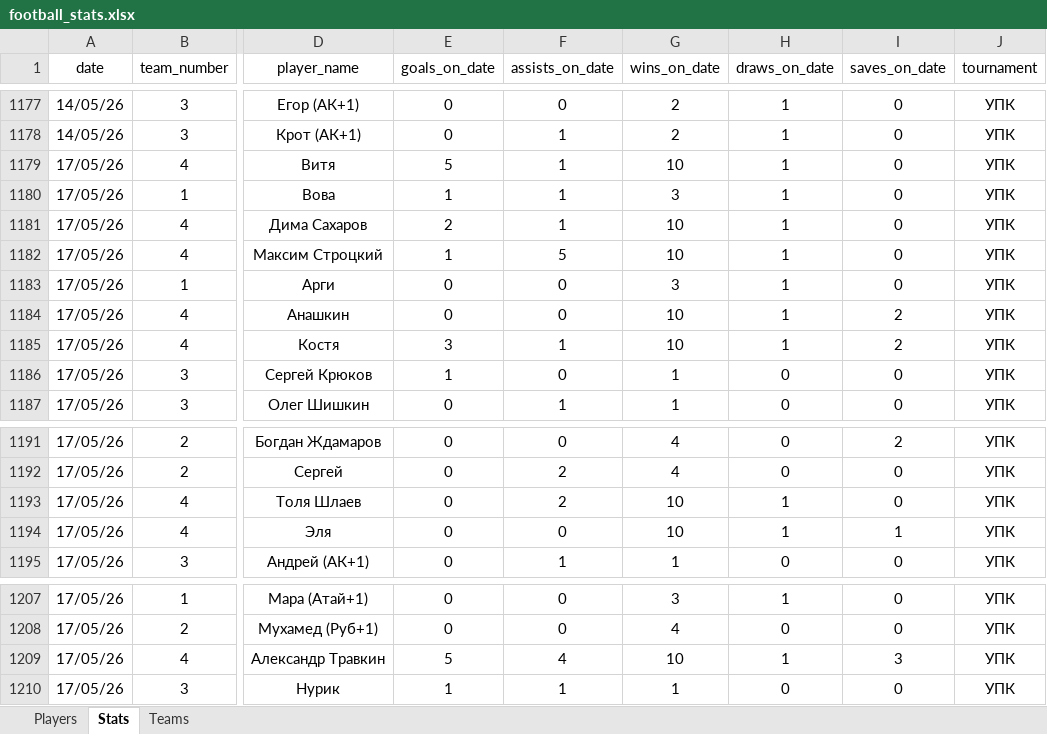
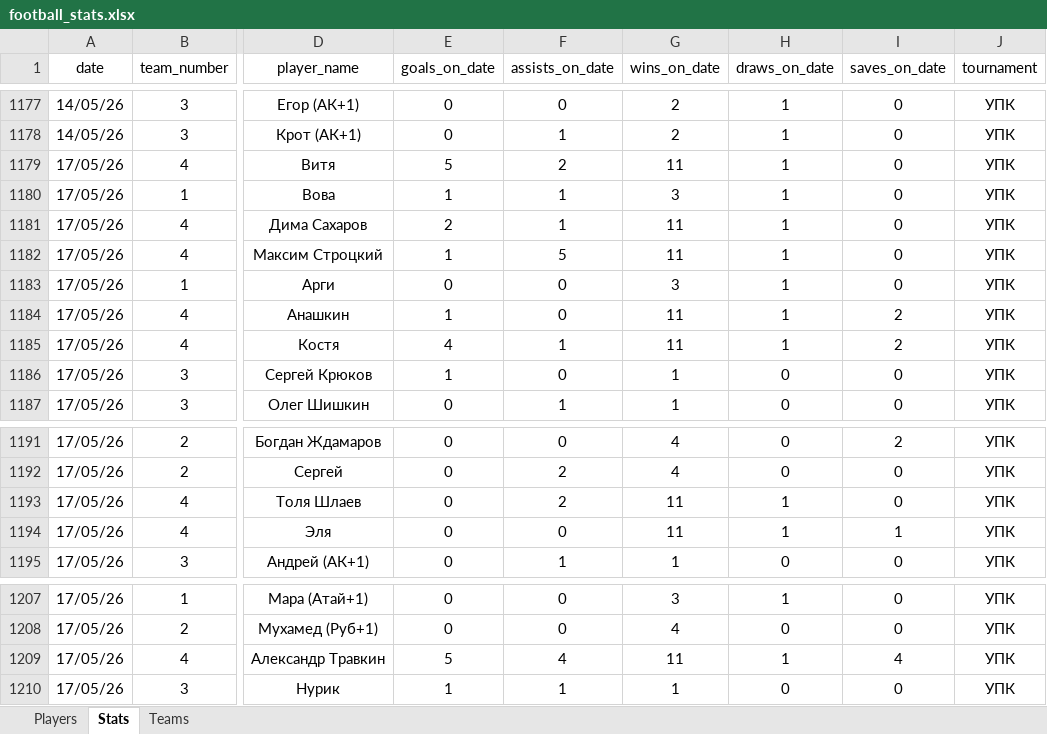
Before and after one commit to Greyusek/football_stats, an Excel workbook: football_stats.xlsx, sheet Stats, drawn as a sheet; only a part is shown, gaps mark what is left out; values as stored, in another font and other column widths than the file's, no borders; table styles not drawn; the diff names each change by its address in the sheet, - before the commit and + after, or states it on an @@ line.

```diff
--- a/football_stats.xlsx (sheet Stats)
+++ b/football_stats.xlsx (sheet Stats)
-F1179 (assists_on_date): 1
+F1179 (assists_on_date): 2
-G1179 (wins_on_date): 10
+G1179 (wins_on_date): 11
-G1181:G1182 (wins_on_date): 10
+G1181:G1182 (wins_on_date): 11
-E1184 (goals_on_date): 0
+E1184 (goals_on_date): 1
-G1184:G1185 (wins_on_date): 10
+G1184:G1185 (wins_on_date): 11
-E1185 (goals_on_date): 3
+E1185 (goals_on_date): 4
-G1193:G1194 (wins_on_date): 10
+G1193:G1194 (wins_on_date): 11
-G1209 (wins_on_date): 10
+G1209 (wins_on_date): 11
-I1209 (saves_on_date): 3
+I1209 (saves_on_date): 4
```
Also changed, not shown: sheet Players, sheet Teams, 3 other files.
